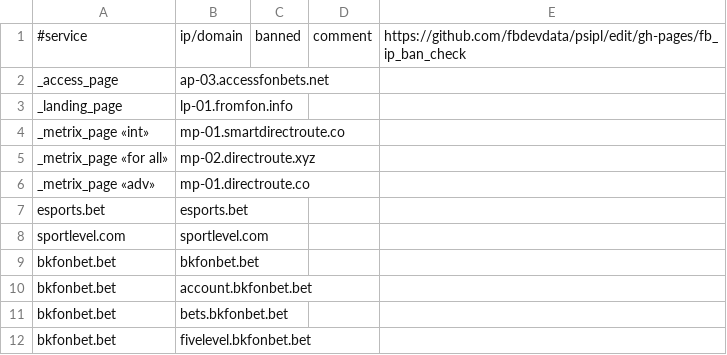
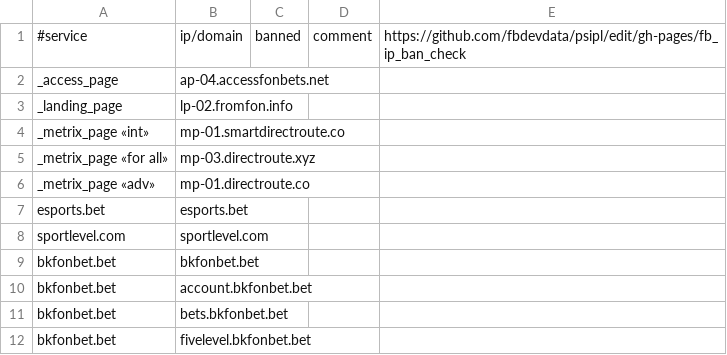
Before and after one commit to fbdevdata/psipl, a CSV file: fb_ip_ban_check.csv, drawn as a sheet; only a part is shown.

Commit message:
Update fb_ip_ban_check.csv

```diff
--- a/fb_ip_ban_check.csv
+++ b/fb_ip_ban_check.csv
@@ -1,6 +1,6 @@
 #service;ip/domain;banned;comment;https://github.com/fbdevdata/psipl/edit/gh-pages/fb_ip_ban_check
-_access_page;ap-03.accessfonbets.net;;;
-_landing_page;lp-01.fromfon.info;;;
+_access_page;ap-04.accessfonbets.net;;;
+_landing_page;lp-02.fromfon.info;;;
 _metrix_page «int»;mp-01.smartdirectroute.co;;;
-_metrix_page «for all»;mp-02.directroute.xyz;;;
+_metrix_page «for all»;mp-03.directroute.xyz;;;
 _metrix_page «adv»;mp-01.directroute.co;;;
```
